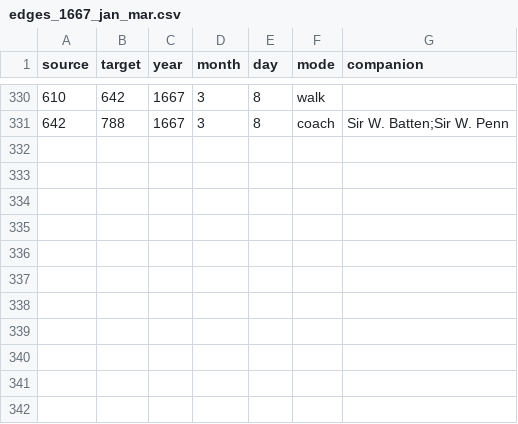
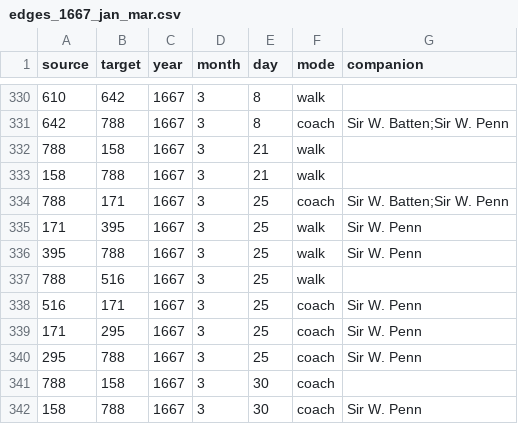
Before and after one commit to jmotis/networking-pepys, a CSV file: edges_1667_jan_mar.csv, drawn as a sheet; only a part is shown, gaps mark what is left out; the diff names each change by its address in the sheet, - before the commit and + after, or states it on an @@ line.

```diff
--- a/edges_1667_jan_mar.csv
+++ b/edges_1667_jan_mar.csv
+row 332: 788 | 158 | 1667 | 3 | 21 | walk
+row 333: 158 | 788 | 1667 | 3 | 21 | walk
+row 334: 788 | 171 | 1667 | 3 | 25 | coach | Sir W. Batten;Sir W. Penn
+row 335: 171 | 395 | 1667 | 3 | 25 | walk | Sir W. Penn
+row 336: 395 | 788 | 1667 | 3 | 25 | walk | Sir W. Penn
+row 337: 788 | 516 | 1667 | 3 | 25 | walk
+row 338: 516 | 171 | 1667 | 3 | 25 | coach | Sir W. Penn
+row 339: 171 | 295 | 1667 | 3 | 25 | coach | Sir W. Penn
+row 340: 295 | 788 | 1667 | 3 | 25 | coach | Sir W. Penn
+row 341: 788 | 158 | 1667 | 3 | 30 | coach
+row 342: 158 | 788 | 1667 | 3 | 30 | coach | Sir W. Penn
```
Also changed, not shown: edges_1667_apr_jun.csv, edges_1667_jul_oct.csv, 3 other files.
